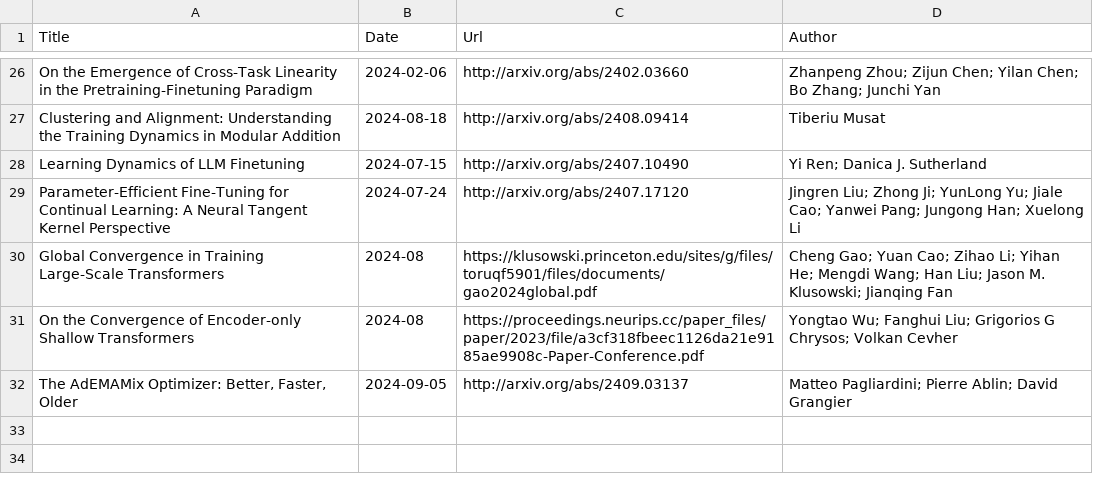
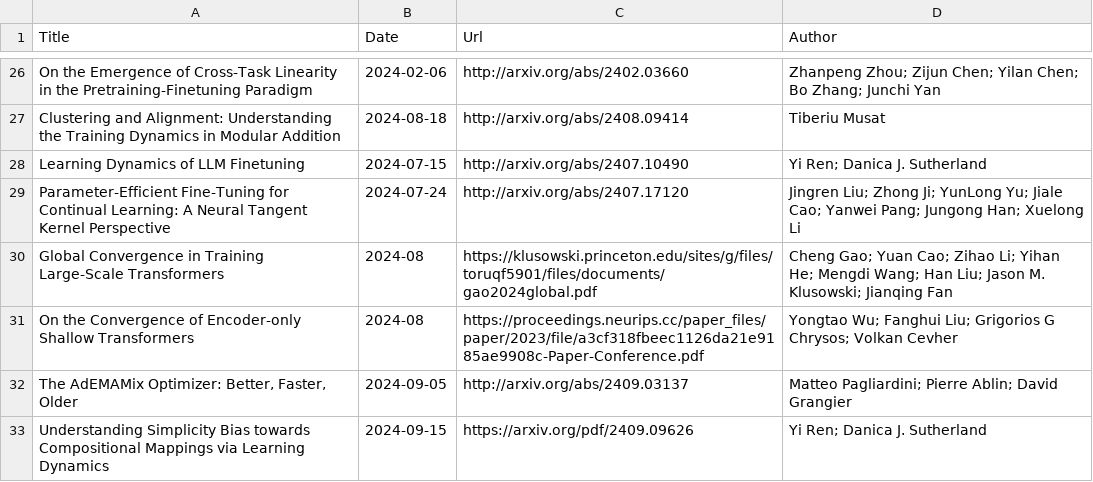
Before and after one commit to Furyton/awesome-language-model-analysis, a CSV file: papers/phenomena-of-interest/training-dynamics/papers.csv, drawn as a sheet; only a part is shown, gaps mark what is left out; the diff names each change by its address in the sheet, - before the commit and + after, or states it on an @@ line.

```diff
--- a/papers/phenomena-of-interest/training-dynamics/papers.csv
+++ b/papers/phenomena-of-interest/training-dynamics/papers.csv
+row 33: Understanding Simplicity Bias towards Compositional Mappings via Learning Dynamics | 2024-09-15 | https://arxiv.org/pdf/2409.09626 | Yi Ren; Danica J. Sutherland
```
Also changed, not shown: papers/architectural-effectivity/linear-attention/papers.csv, papers/mechanistic-engineering/papers.csv, 3 other files.
